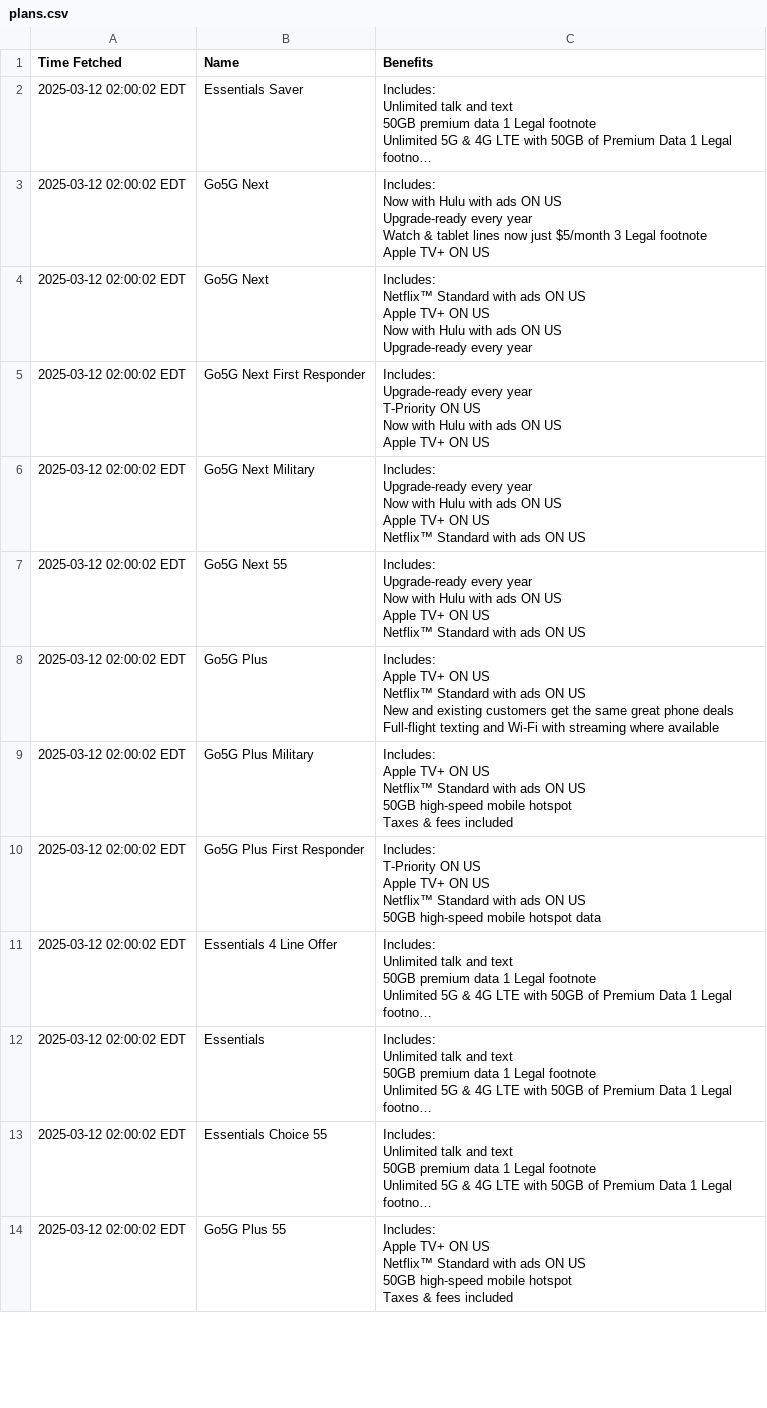
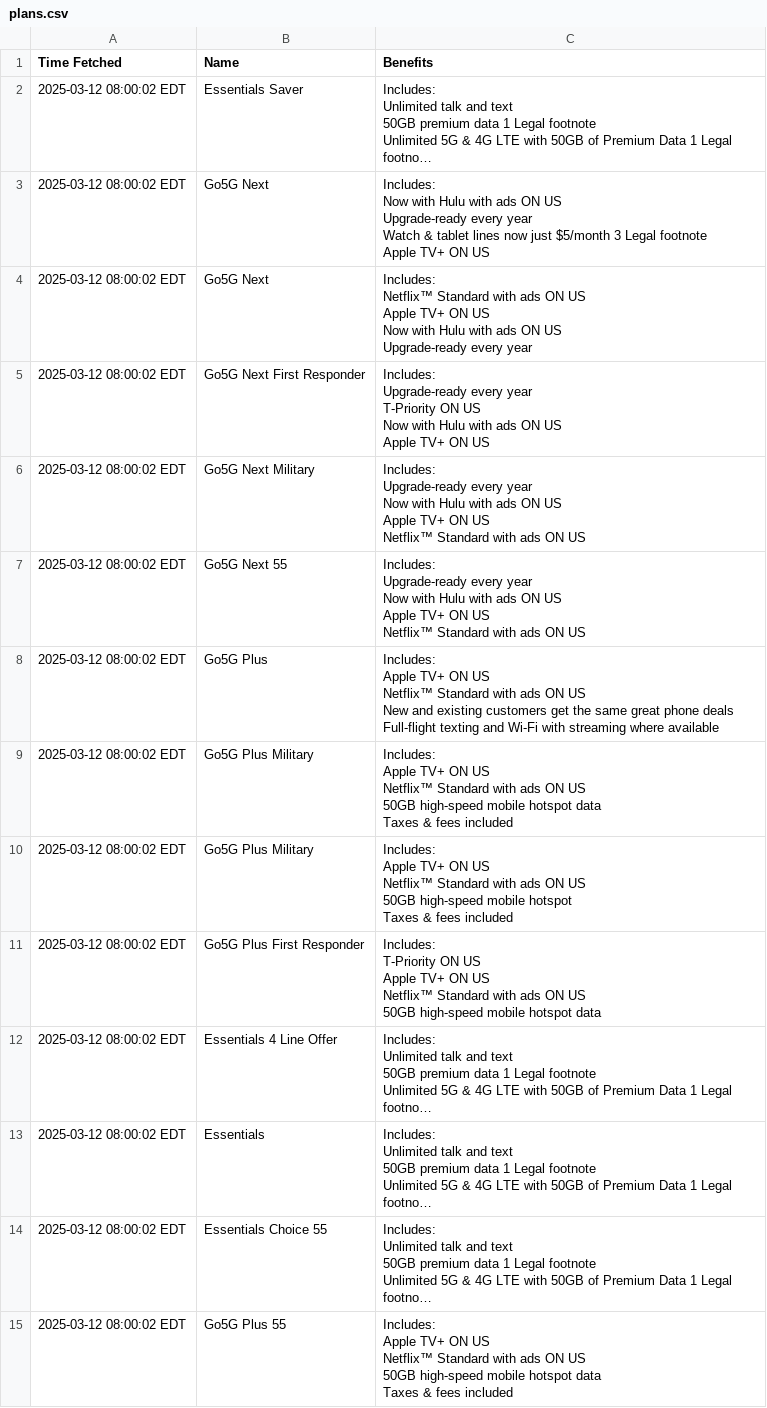
Before and after one commit to surajcdry/tmobilePlans, a CSV file: plans.csv, drawn as a sheet; only a part is shown; long unchanged cells end in …; addresses are those after the commit; ↵ is a line break in a cell; the diff covers the shown part only; the diff names each change by its address in the sheet, - before the commit and + after, or states it on an @@ line.

Commit message:
Update T-Mobile plans Wed Mar 12 12:00:02 UTC 2025

```diff
--- a/plans.csv
+++ b/plans.csv
-A2:A8 (Time Fetched): 2025-03-12 02:00:02 EDT
+A2:A8 (Time Fetched): 2025-03-12 08:00:02 EDT
+row 9: 2025-03-12 08:00:02 EDT | Go5G Plus Military | Includes: ↵ Apple TV+ ON US ↵ Netflix™ Standard with ads ON US ↵ 50GB high-speed mobile hotspot data ↵ Taxes & fees included
-A10:A15 (Time Fetched): 2025-03-12 02:00:02 EDT
+A10:A15 (Time Fetched): 2025-03-12 08:00:02 EDT
-C15 (Benefits): …mobile hotspot ↵ Taxes &…
+C15 (Benefits): …mobile hotspot data ↵ Taxes &…
```
Also changed, not shown: 25 edited cells elsewhere in this file, 1 other file.
